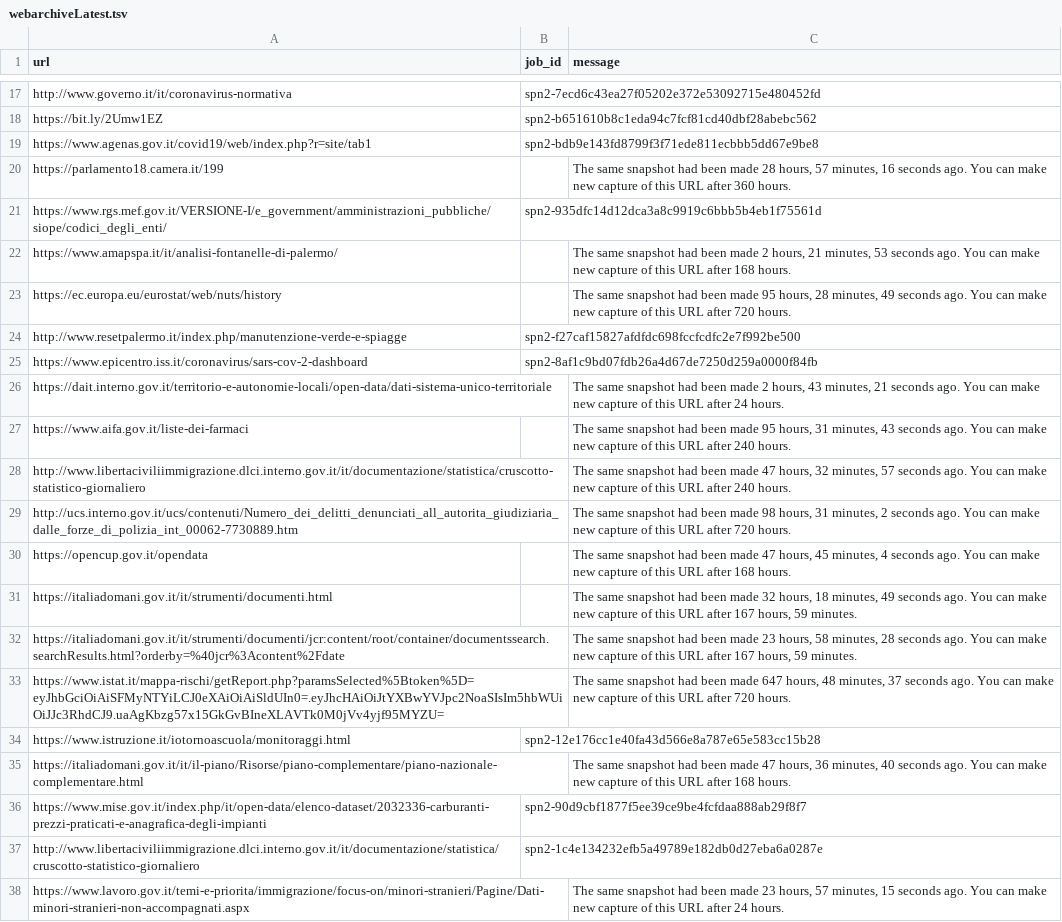
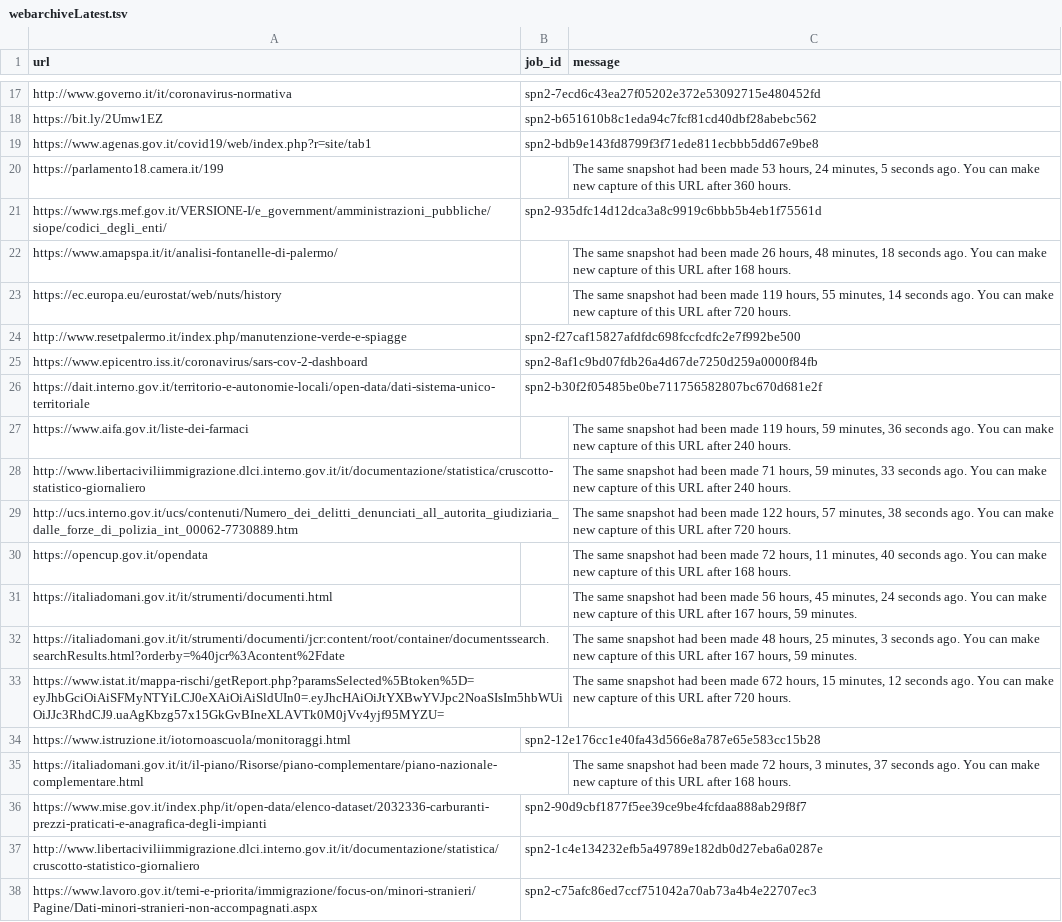
Before and after one commit to aborruso/archivioDatiPubbliciPreziosi, a TSV file: docs/webarchive/webarchiveLatest.tsv, drawn as a sheet; only a part is shown, gaps mark what is left out; the diff covers the shown part only; the diff names each change by its address in the sheet, - before the commit and + after, or states it on an @@ line.

```diff
--- a/docs/webarchive/webarchiveLatest.tsv
+++ b/docs/webarchive/webarchiveLatest.tsv
-C20 (message): …been made 28 hours, 57 minutes, 16 seconds ago.…
+C20 (message): …been made 53 hours, 24 minutes, 5 seconds ago.…
-C22 (message): …been made 2 hours, 21 minutes, 53 seconds ago.…
+C22 (message): …been made 26 hours, 48 minutes, 18 seconds ago.…
-C23 (message): …been made 95 hours, 28 minutes, 49 seconds ago.…
+C23 (message): …been made 119 hours, 55 minutes, 14 seconds ago.…
-B26 (job_id): (empty)
+B26 (job_id): spn2-b30f2f05485be0be711756582807bc670d681e2f
-C26 (message): The same snapshot had been made 2 hours, 43 minutes, 21 seconds ago. You can make new capture of this URL after 24 hours.
+C26 (message): (empty)
-C27 (message): …been made 95 hours, 31 minutes, 43 seconds ago.…
+C27 (message): …been made 119 hours, 59 minutes, 36 seconds ago.…
-C28 (message): …been made 47 hours, 32 minutes, 57 seconds ago.…
+C28 (message): …been made 71 hours, 59 minutes, 33 seconds ago.…
-C29 (message): …been made 98 hours, 31 minutes, 2 seconds ago.…
+C29 (message): …been made 122 hours, 57 minutes, 38 seconds ago.…
-C30 (message): …been made 47 hours, 45 minutes, 4 seconds ago.…
+C30 (message): …been made 72 hours, 11 minutes, 40 seconds ago.…
-C31 (message): …been made 32 hours, 18 minutes, 49 seconds ago.…
+C31 (message): …been made 56 hours, 45 minutes, 24 seconds ago.…
-C32 (message): …been made 23 hours, 58 minutes, 28 seconds ago.…
+C32 (message): …been made 48 hours, 25 minutes, 3 seconds ago.…
-C33 (message): …been made 647 hours, 48 minutes, 37 seconds ago.…
+C33 (message): …been made 672 hours, 15 minutes, 12 seconds ago.…
-C35 (message): …been made 47 hours, 36 minutes, 40 seconds ago.…
+C35 (message): …been made 72 hours, 3 minutes, 37 seconds ago.…
-B38 (job_id): (empty)
+B38 (job_id): spn2-c75afc86ed7ccf751042a70ab73a4b4e22707ec3
-C38 (message): The same snapshot had been made 23 hours, 57 minutes, 15 seconds ago. You can make new capture of this URL after 24 hours.
+C38 (message): (empty)
```
Also changed, not shown: 7 edited cells elsewhere in this file, 2 other files.
